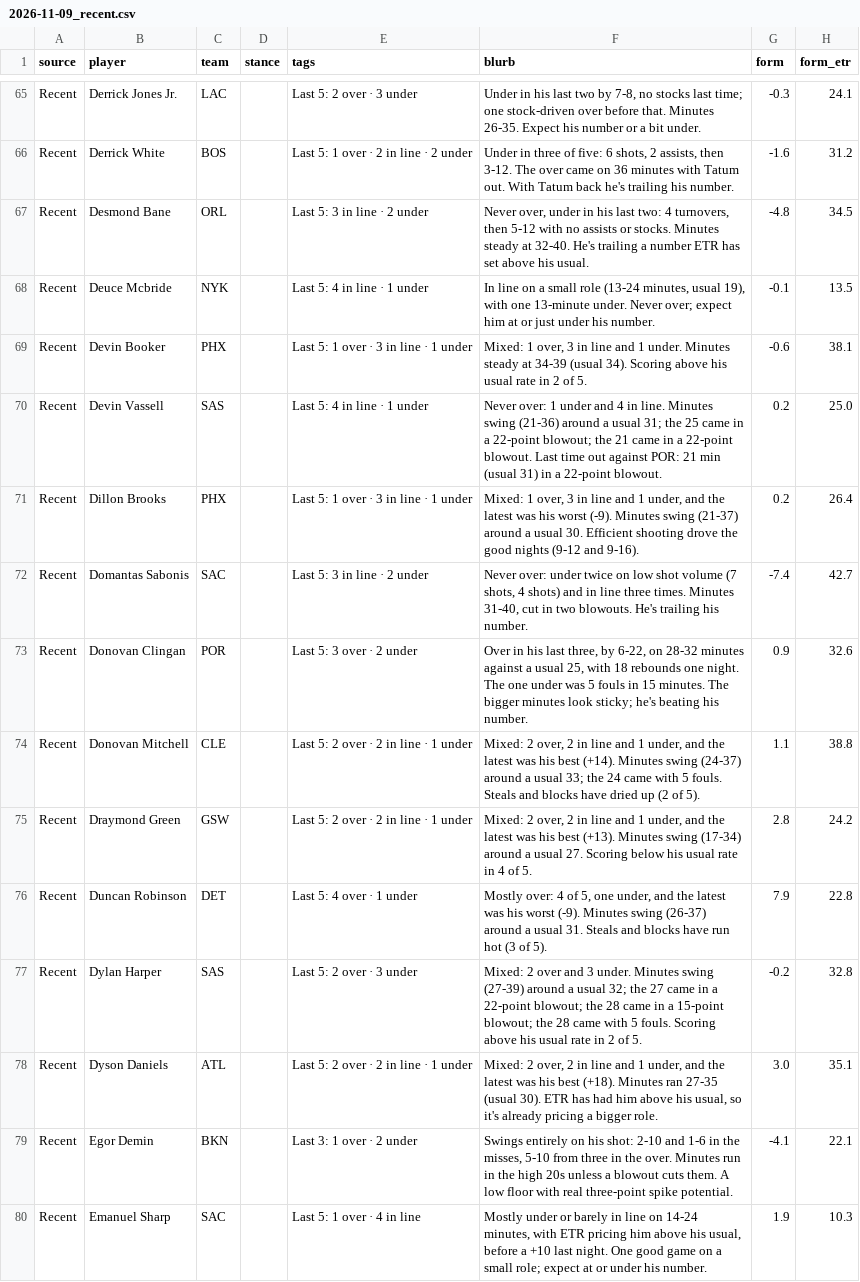
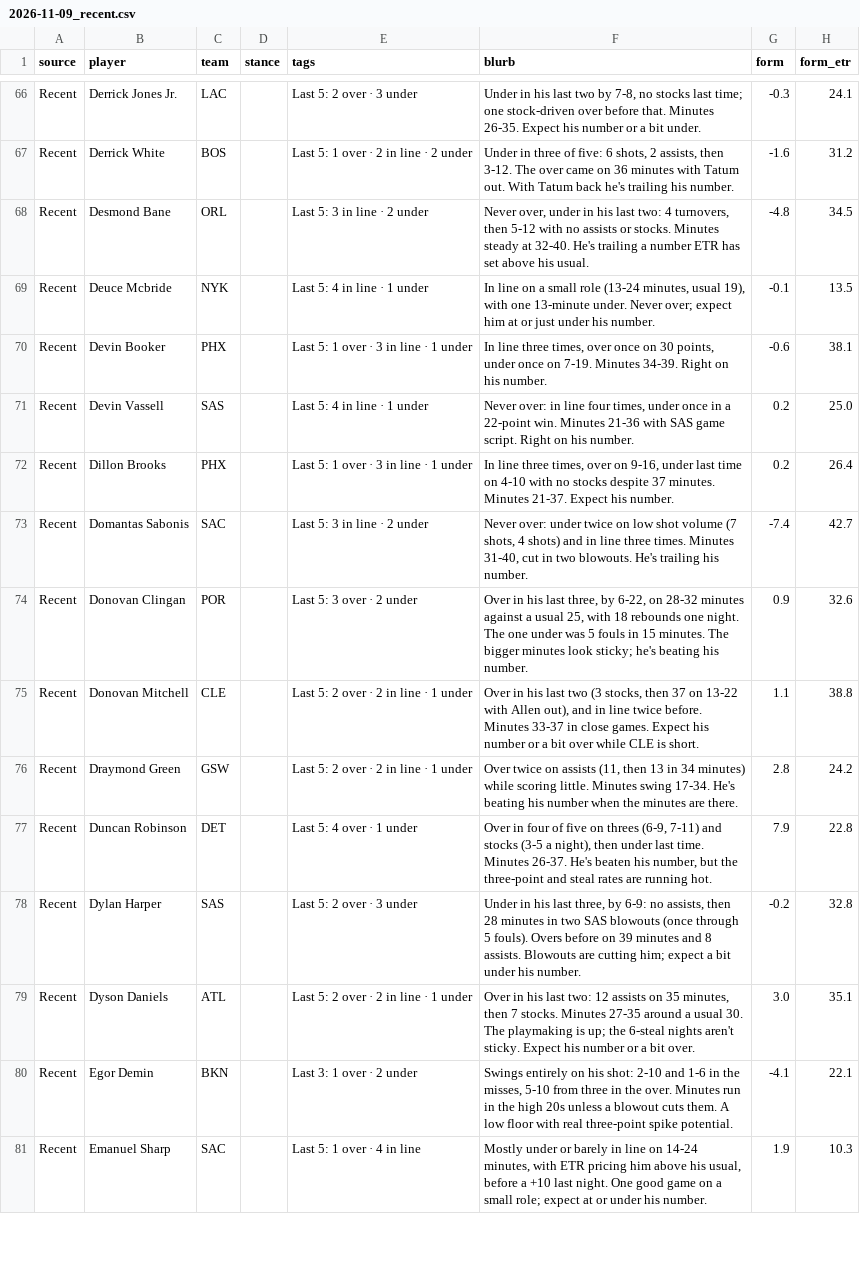
Before and after one commit to JonBoyBeats/br_rankings, a CSV file: analysis/nba/takes/2026-11-09_recent.csv, drawn as a sheet; only a part is shown, gaps mark what is left out; the diff covers the shown part only.

```diff
--- a/analysis/nba/takes/2026-11-09_recent.csv
+++ b/analysis/nba/takes/2026-11-09_recent.csv
@@ -68,12 +69,12 @@ Recent,Desmond Bane,ORL,,Last 5: 3 in line · 2 under,"Never over, under in his
 Recent,Deuce Mcbride,NYK,,Last 5: 4 in line · 1 under,"In line on a small role (13-24 minutes, usual 19), with one 13-minute under. Never over; expect him at or just under his number.",-0.1,13.5
-Recent,Devin Booker,PHX,,Last 5: 1 over · 3 in line · 1 under,"Mixed: 1 over, 3 in line and 1 under. Minutes steady at 34-39 (usual 34). Scoring above his usual rate in 2 of 5.",-0.6,38.1
-Recent,Devin Vassell,SAS,,Last 5: 4 in line · 1 under,Never over: 1 under and 4 in line. Minutes swing (21-36) around a usual 31; the 25 came in a 22-point blowout; the 21 came in a 22-point blowout. Last time out against POR: 21 min (usual 31) in a 22-point blowout.,0.2,25.0
-Recent,Dillon Brooks,PHX,,Last 5: 1 over · 3 in line · 1 under,"Mixed: 1 over, 3 in line and 1 under, and the latest was his worst (-9). Minutes swing (21-37) around a usual 30. Efficient shooting drove the good nights (9-12 and 9-16).",0.2,26.4
+Recent,Devin Booker,PHX,,Last 5: 1 over · 3 in line · 1 under,"In line three times, over once on 30 points, under once on 7-19. Minutes 34-39. Right on his number.",-0.6,38.1
+Recent,Devin Vassell,SAS,,Last 5: 4 in line · 1 under,"Never over: in line four times, under once in a 22-point win. Minutes 21-36 with SAS game script. Right on his number.",0.2,25.0
+Recent,Dillon Brooks,PHX,,Last 5: 1 over · 3 in line · 1 under,"In line three times, over on 9-16, under last time on 4-10 with no stocks despite 37 minutes. Minutes 21-37. Expect his number.",0.2,26.4
 Recent,Domantas Sabonis,SAC,,Last 5: 3 in line · 2 under,"Never over: under twice on low shot volume (7 shots, 4 shots) and in line three times. Minutes 31-40, cut in two blowouts. He's trailing his number.",-7.4,42.7
 Recent,Donovan Clingan,POR,,Last 5: 3 over · 2 under,"Over in his last three, by 6-22, on 28-32 minutes against a usual 25, with 18 rebounds one night. The one under was 5 fouls in 15 minutes. The bigger minutes look sticky; he's beating his number.",0.9,32.6
-Recent,Donovan Mitchell,CLE,,Last 5: 2 over · 2 in line · 1 under,"Mixed: 2 over, 2 in line and 1 under, and the latest was his best (+14). Minutes swing (24-37) around a usual 33; the 24 came with 5 fouls. Steals and blocks have dried up (2 of 5).",1.1,38.8
-Recent,Draymond Green,GSW,,Last 5: 2 over · 2 in line · 1 under,"Mixed: 2 over, 2 in line and 1 under, and the latest was his best (+13). Minutes swing (17-34) around a usual 27. Scoring below his usual rate in 4 of 5.",2.8,24.2
-Recent,Duncan Robinson,DET,,Last 5: 4 over · 1 under,"Mostly over: 4 of 5, one under, and the latest was his worst (-9). Minutes swing (26-37) around a usual 31. Steals and blocks have run hot (3 of 5).",7.9,22.8
-Recent,Dylan Harper,SAS,,Last 5: 2 over · 3 under,Mixed: 2 over and 3 under. Minutes swing (27-39) around a usual 32; the 27 came in a 22-point blowout; the 28 came in a 15-point blowout; the 28 came with 5 fouls. Scoring above his usual rate in 2 of 5.,-0.2,32.8
-Recent,Dyson Daniels,ATL,,Last 5: 2 over · 2 in line · 1 under,"Mixed: 2 over, 2 in line and 1 under, and the latest was his best (+18). Minutes ran 27-35 (usual 30). ETR has had him above his usual, so it's already pricing a bigger role.",3.0,35.1
+Recent,Donovan Mitchell,CLE,,Last 5: 2 over · 2 in line · 1 under,"Over in his last two (3 stocks, then 37 on 13-22 with Allen out), and in line twice before. Minutes 33-37 in close games. Expect his number or a bit over while CLE is short.",1.1,38.8
+Recent,Draymond Green,GSW,,Last 5: 2 over · 2 in line · 1 under,"Over twice on assists (11, then 13 in 34 minutes) while scoring little. Minutes swing 17-34. He's beating his number when the minutes are there.",2.8,24.2
+Recent,Duncan Robinson,DET,,Last 5: 4 over · 1 under,"Over in four of five on threes (6-9, 7-11) and stocks (3-5 a night), then under last time. Minutes 26-37. He's beaten his number, but the three-point and steal rates are running hot.",7.9,22.8
+Recent,Dylan Harper,SAS,,Last 5: 2 over · 3 under,"Under in his last three, by 6-9: no assists, then 28 minutes in two SAS blowouts (once through 5 fouls). Overs before on 39 minutes and 8 assists. Blowouts are cutting him; expect a bit under his number.",-0.2,32.8
+Recent,Dyson Daniels,ATL,,Last 5: 2 over · 2 in line · 1 under,"Over in his last two: 12 assists on 35 minutes, then 7 stocks. Minutes 27-35 around a usual 30. The playmaking is up; the 6-steal nights aren't sticky. Expect his number or a bit over.",3.0,35.1
 Recent,Egor Demin,BKN,,Last 3: 1 over · 2 under,"Swings entirely on his shot: 2-10 and 1-6 in the misses, 5-10 from three in the over. Minutes run in the high 20s unless a blowout cuts them. A low floor with real three-point spike potential.",-4.1,22.1
```
Also changed, not shown: 1 added row and 70 edited cells elsewhere in this file, analysis/nba/form.csv, 1 other file.
